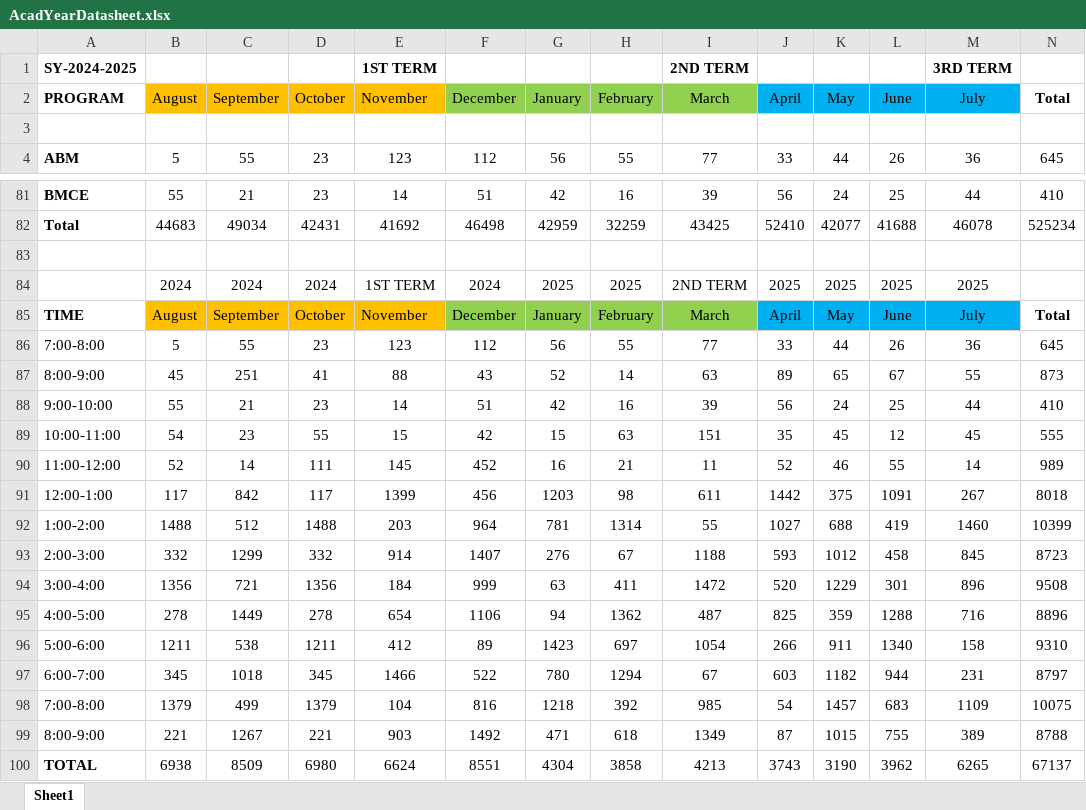
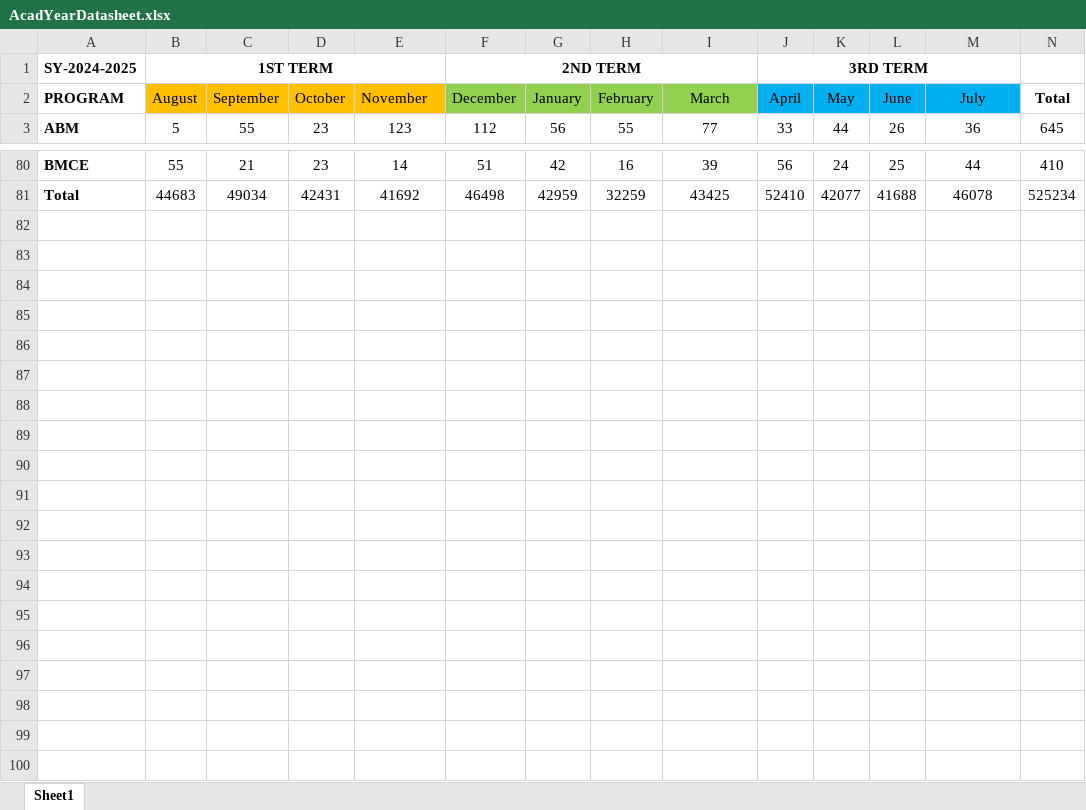
Before and after one commit to KnfeConcorde/mapua-lab-usage-and-monitoring, an Excel workbook: data/AcadYearDatasheet.xlsx, sheet Sheet1, drawn as a sheet; only a part is shown, gaps mark what is left out; values as stored, in another font and other column widths than the file's, no borders; the diff names each change by its address in the sheet, - before the commit and + after, or states it on an @@ line.

```diff
--- a/data/AcadYearDatasheet.xlsx (sheet Sheet1)
+++ b/data/AcadYearDatasheet.xlsx (sheet Sheet1)
-B1 (August): (empty)
+B1 (August): 1ST TERM
+B1:E1 merged
-E1 (November): 1ST TERM
+E1 (November): (empty)
-F1 (December): (empty)
+F1 (December): 2ND TERM
+F1:I1 merged
-I1 (March): 2ND TERM
+I1 (March): (empty)
-J1 (April): (empty)
+J1 (April): 3RD TERM
+J1:M1 merged
-M1 (July): 3RD TERM
+M1 (July): (empty)
-row 3: (empty)
-row 83: (empty)
-row 84:  | 2024 | 2024 | 2024 | 1ST TERM | 2024 | 2025 | 2025 | 2ND TERM | 2025 | 2025 | 2025 | 2025
-row 85: TIME | August | September | October | November | December | January | February | March | April | May | June | July | Total
-row 86: 7:00-8:00 | 5 | 55 | 23 | 123 | 112 | 56 | 55 | 77 | 33 | 44 | 26 | 36 | 645
-row 87: 8:00-9:00 | 45 | 251 | 41 | 88 | 43 | 52 | 14 | 63 | 89 | 65 | 67 | 55 | 873
-row 88: 9:00-10:00 | 55 | 21 | 23 | 14 | 51 | 42 | 16 | 39 | 56 | 24 | 25 | 44 | 410
-row 89: 10:00-11:00 | 54 | 23 | 55 | 15 | 42 | 15 | 63 | 151 | 35 | 45 | 12 | 45 | 555
-row 90: 11:00-12:00 | 52 | 14 | 111 | 145 | 452 | 16 | 21 | 11 | 52 | 46 | 55 | 14 | 989
-row 91: 12:00-1:00 | 117 | 842 | 117 | 1399 | 456 | 1203 | 98 | 611 | 1442 | 375 | 1091 | 267 | 8018
-row 92: 1:00-2:00 | 1488 | 512 | 1488 | 203 | 964 | 781 | 1314 | 55 | 1027 | 688 | 419 | 1460 | 10399
-row 93: 2:00-3:00 | 332 | 1299 | 332 | 914 | 1407 | 276 | 67 | 1188 | 593 | 1012 | 458 | 845 | 8723
-row 94: 3:00-4:00 | 1356 | 721 | 1356 | 184 | 999 | 63 | 411 | 1472 | 520 | 1229 | 301 | 896 | 9508
-row 95: 4:00-5:00 | 278 | 1449 | 278 | 654 | 1106 | 94 | 1362 | 487 | 825 | 359 | 1288 | 716 | 8896
-row 96: 5:00-6:00 | 1211 | 538 | 1211 | 412 | 89 | 1423 | 697 | 1054 | 266 | 911 | 1340 | 158 | 9310
-row 97: 6:00-7:00 | 345 | 1018 | 345 | 1466 | 522 | 780 | 1294 | 67 | 603 | 1182 | 944 | 231 | 8797
-row 98: 7:00-8:00 | 1379 | 499 | 1379 | 104 | 816 | 1218 | 392 | 985 | 54 | 1457 | 683 | 1109 | 10075
-row 99: 8:00-9:00 | 221 | 1267 | 221 | 903 | 1492 | 471 | 618 | 1349 | 87 | 1015 | 755 | 389 | 8788
-row 100: TOTAL | 6938 | 8509 | 6980 | 6624 | 8551 | 4304 | 3858 | 4213 | 3743 | 3190 | 3962 | 6265 | 67137
```
Also changed, not shown: formulas that keep their value, data/CurrentLogDatasheet.xlsx, 21 other files.
